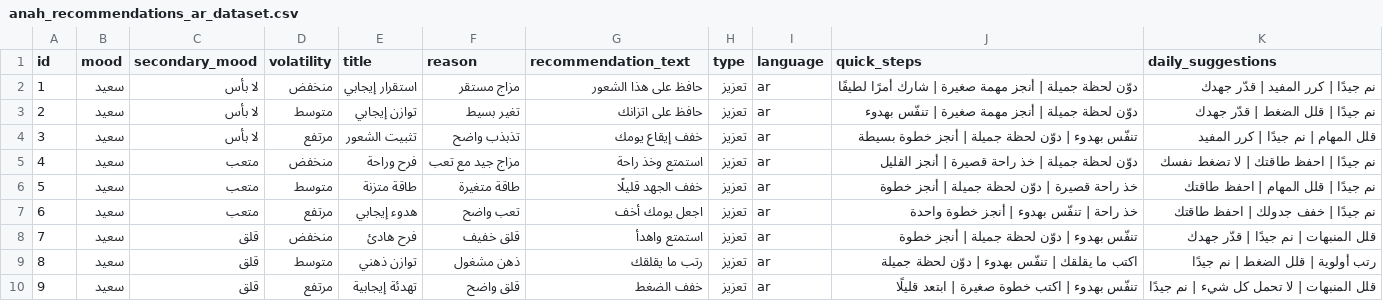
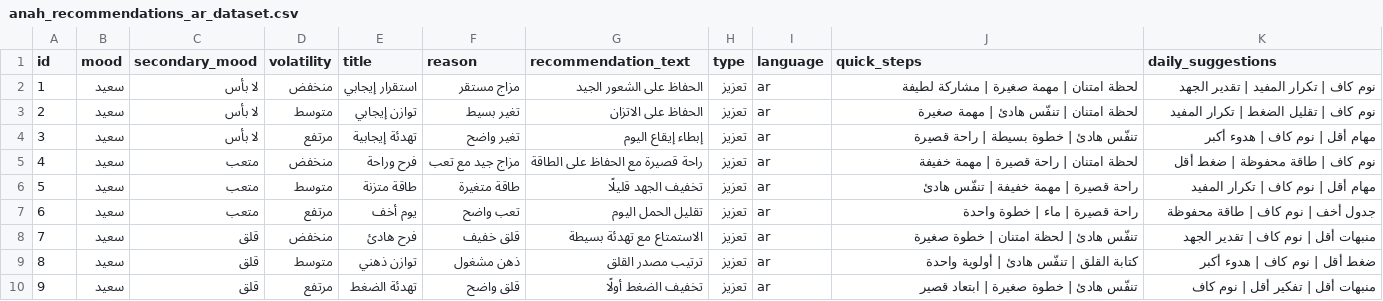
Before and after one commit to galaadnan/anahWeb, a CSV file: anah_recommendations_ar_dataset.csv, drawn as a sheet; only a part is shown; the diff covers the shown part only.

Commit message:
Update anah_recommendations_ar_dataset.csv

```diff
--- a/anah_recommendations_ar_dataset.csv
+++ b/anah_recommendations_ar_dataset.csv
@@ -1,10 +1,10 @@
 id,mood,secondary_mood,volatility,title,reason,recommendation_text,type,language,quick_steps,daily_suggestions
-1,سعيد,لا بأس,منخفض,استقرار إيجابي,مزاج مستقر,حافظ على هذا الشعور,تعزيز,ar,دوّن لحظة جميلة | أنجز مهمة صغيرة | شارك أمرًا لطيفًا,نم جيدًا | كرر المفيد | قدّر جهدك
-2,سعيد,لا بأس,متوسط,توازن إيجابي,تغير بسيط,حافظ على اتزانك,تعزيز,ar,دوّن لحظة جميلة | أنجز مهمة صغيرة | تنفّس بهدوء,نم جيدًا | قلل الضغط | قدّر جهدك
-3,سعيد,لا بأس,مرتفع,تثبيت الشعور,تذبذب واضح,خفف إيقاع يومك,تعزيز,ar,تنفّس بهدوء | دوّن لحظة جميلة | أنجز خطوة بسيطة,قلل المهام | نم جيدًا | كرر المفيد
-4,سعيد,متعب,منخفض,فرح وراحة,مزاج جيد مع تعب,استمتع وخذ راحة,تعزيز,ar,دوّن لحظة جميلة | خذ راحة قصيرة | أنجز القليل,نم جيدًا | احفظ طاقتك | لا تضغط نفسك
-5,سعيد,متعب,متوسط,طاقة متزنة,طاقة متغيرة,خفف الجهد قليلًا,تعزيز,ar,خذ راحة قصيرة | دوّن لحظة جميلة | أنجز خطوة,نم جيدًا | قلل المهام | احفظ طاقتك
-6,سعيد,متعب,مرتفع,هدوء إيجابي,تعب واضح,اجعل يومك أخف,تعزيز,ar,خذ راحة | تنفّس بهدوء | أنجز خطوة واحدة,نم جيدًا | خفف جدولك | احفظ طاقتك
-7,سعيد,قلق,منخفض,فرح هادئ,قلق خفيف,استمتع واهدأ,تعزيز,ar,تنفّس بهدوء | دوّن لحظة جميلة | أنجز خطوة,قلل المنبهات | نم جيدًا | قدّر جهدك
-8,سعيد,قلق,متوسط,توازن ذهني,ذهن مشغول,رتب ما يقلقك,تعزيز,ar,اكتب ما يقلقك | تنفّس بهدوء | دوّن لحظة جميلة,رتب أولوية | قلل الضغط | نم جيدًا
-9,سعيد,قلق,مرتفع,تهدئة إيجابية,قلق واضح,خفف الضغط,تعزيز,ar,تنفّس بهدوء | اكتب خطوة صغيرة | ابتعد قليلًا,قلل المنبهات | لا تحمل كل شيء | نم جيدًا
+1,سعيد,لا بأس,منخفض,استقرار إيجابي,مزاج مستقر,الحفاظ على الشعور الجيد,تعزيز,ar,لحظة امتنان | مهمة صغيرة | مشاركة لطيفة,نوم كاف | تكرار المفيد | تقدير الجهد
+2,سعيد,لا بأس,متوسط,توازن إيجابي,تغير بسيط,الحفاظ على الاتزان,تعزيز,ar,لحظة امتنان | تنفّس هادئ | مهمة صغيرة,نوم كاف | تقليل الضغط | تكرار المفيد
+3,سعيد,لا بأس,مرتفع,تهدئة إيجابية,تغير واضح,إبطاء إيقاع اليوم,تعزيز,ar,تنفّس هادئ | خطوة بسيطة | راحة قصيرة,مهام أقل | نوم كاف | هدوء أكبر
+4,سعيد,متعب,منخفض,فرح وراحة,مزاج جيد مع تعب,راحة قصيرة مع الحفاظ على الطاقة,تعزيز,ar,لحظة امتنان | راحة قصيرة | مهمة خفيفة,نوم كاف | طاقة محفوظة | ضغط أقل
+5,سعيد,متعب,متوسط,طاقة متزنة,طاقة متغيرة,تخفيف الجهد قليلًا,تعزيز,ar,راحة قصيرة | مهمة خفيفة | تنفّس هادئ,مهام أقل | نوم كاف | تكرار المفيد
+6,سعيد,متعب,مرتفع,يوم أخف,تعب واضح,تقليل الحمل اليوم,تعزيز,ar,راحة قصيرة | ماء | خطوة واحدة,جدول أخف | نوم كاف | طاقة محفوظة
+7,سعيد,قلق,منخفض,فرح هادئ,قلق خفيف,الاستمتاع مع تهدئة بسيطة,تعزيز,ar,تنفّس هادئ | لحظة امتنان | خطوة صغيرة,منبهات أقل | نوم كاف | تقدير الجهد
+8,سعيد,قلق,متوسط,توازن ذهني,ذهن مشغول,ترتيب مصدر القلق,تعزيز,ar,كتابة القلق | تنفّس هادئ | أولوية واحدة,ضغط أقل | نوم كاف | هدوء أكبر
+9,سعيد,قلق,مرتفع,تهدئة الضغط,قلق واضح,تخفيف الضغط أولًا,تعزيز,ar,تنفّس هادئ | خطوة صغيرة | ابتعاد قصير,منبهات أقل | تفكير أقل | نوم كاف
```
Also changed, not shown: 138 edited cells elsewhere in this file.
